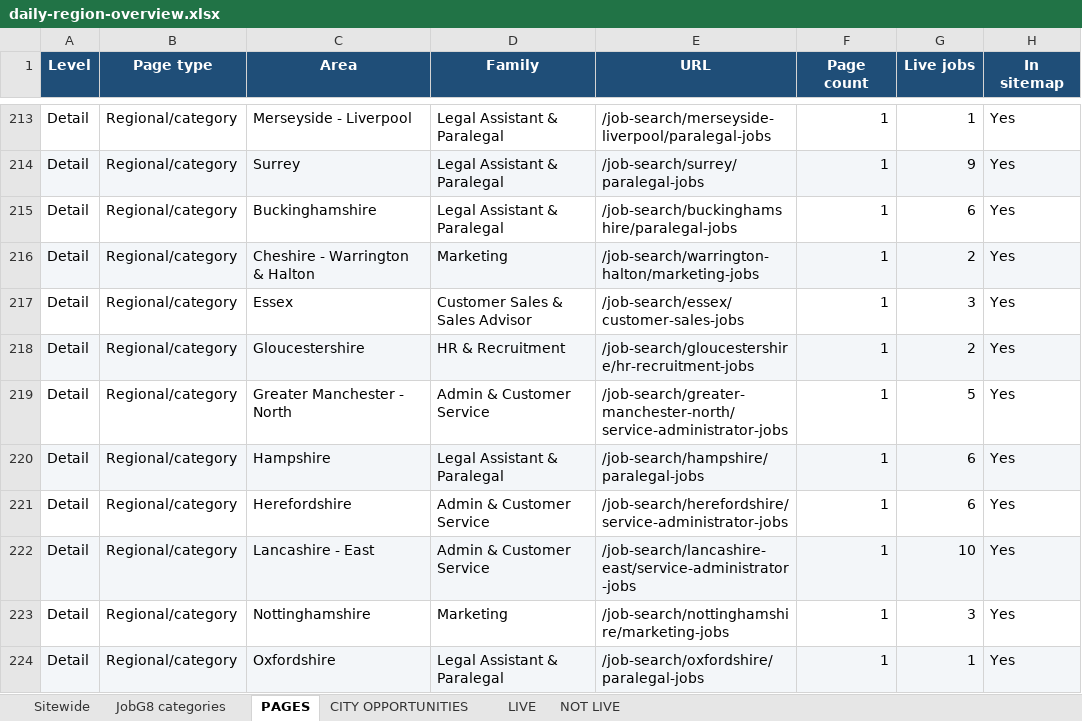
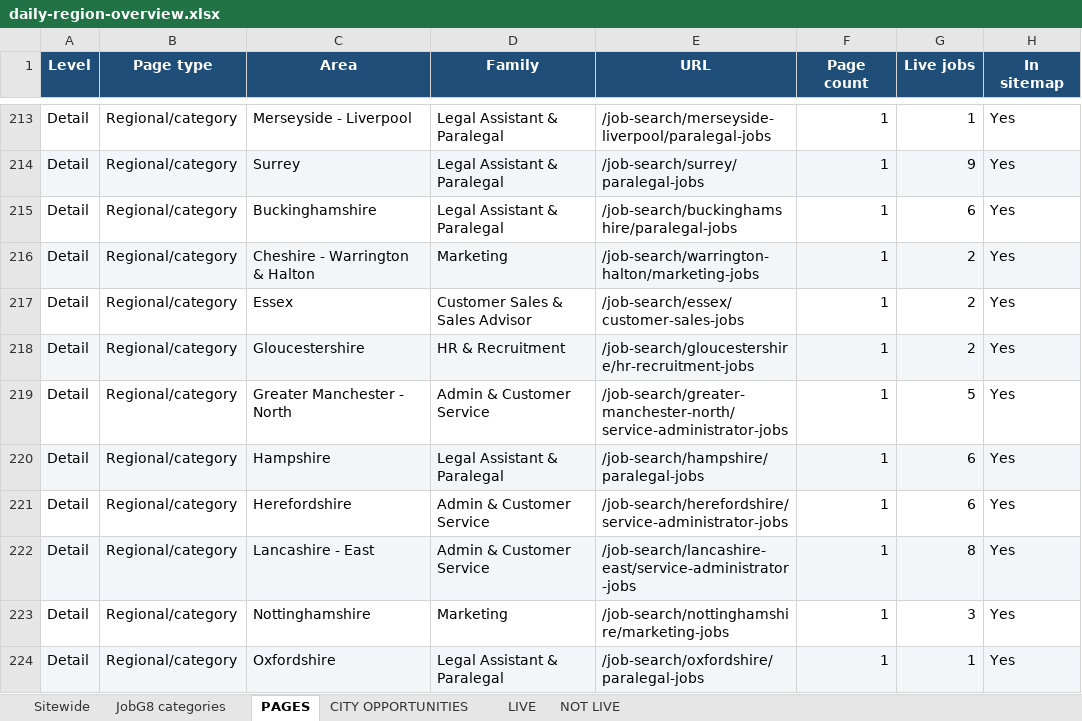
Before and after one commit to Jopa10/ontapjobsearch.com, an Excel workbook: pipeline/reports-daily/daily-region-overview.xlsx, sheet PAGES, drawn as a sheet; only a part is shown, gaps mark what is left out; values as stored, in another font and other column widths than the file's, no borders; the diff covers the shown part only; the diff names each change by its address in the sheet, - before the commit and + after, or states it on an @@ line.

```diff
--- a/pipeline/reports-daily/daily-region-overview.xlsx (sheet PAGES)
+++ b/pipeline/reports-daily/daily-region-overview.xlsx (sheet PAGES)
-G217 (Live jobs): 3
+G217 (Live jobs): 2
-G222 (Live jobs): 10
+G222 (Live jobs): 8
```
Also changed, not shown: 1 added row, 67 edited cells and cell formats elsewhere in this sheet, sheet CITY OPPORTUNITIES, sheet NOT LIVE, sheet JobG8 categories, sheet LIVE, sheet Sitewide, 8 other files.
